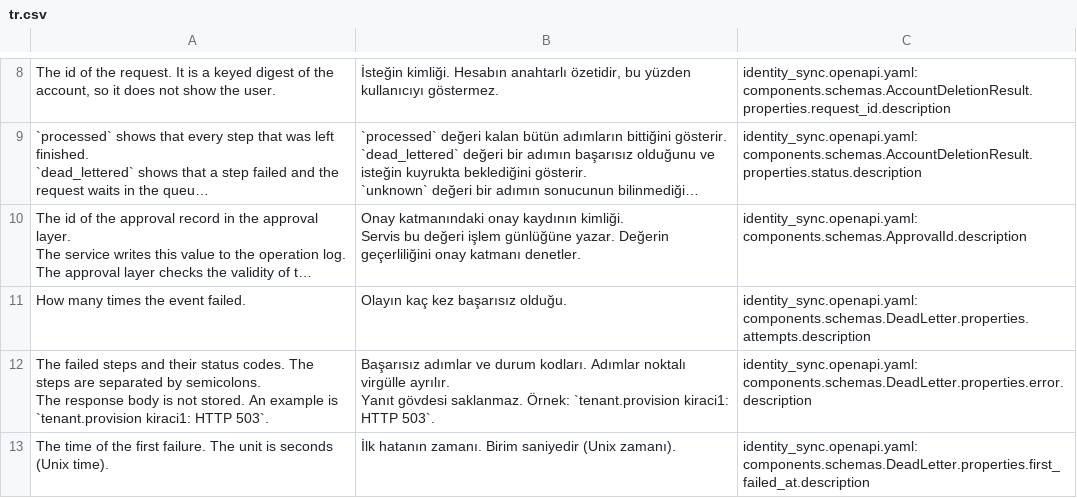
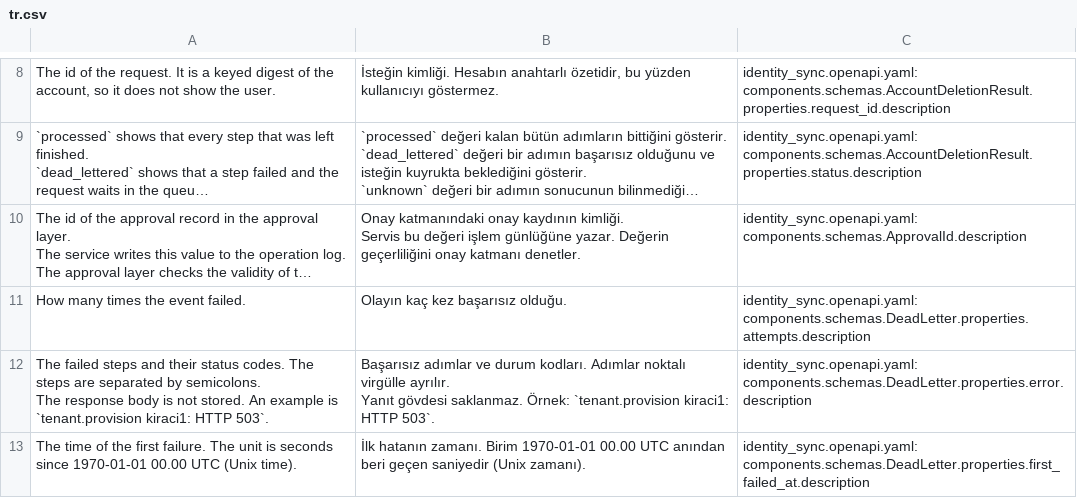
Before and after one commit to metafrappe/backend, a CSV file: identity/identity_sync/translations/tr.csv, drawn as a sheet; only a part is shown, gaps mark what is left out; long unchanged cells end in …; the diff covers the shown part only.

Commit message:
identity-sync: standards self-check, first part
- CLI replay previews by default and executes only with a preview digest and an approval.
- The operation journal drops the user id when the work is done or the account is deleted.
- New execution marker is English (press-only). Time fields name UTC.
- Known gaps are recorded as debt. Suppressions carry a reason. oidc_verify is declared.

```diff
--- a/identity/identity_sync/translations/tr.csv
+++ b/identity/identity_sync/translations/tr.csv
@@ -38,2 +38,2 @@ Yanıt gövdesi saklanmaz. Örnek: `tenant.provision kiraci1: HTTP 503`.
 ",identity_sync.openapi.yaml: components.schemas.DeadLetter.properties.error.description
-The time of the first failure. The unit is seconds (Unix time).,İlk hatanın zamanı. Birim saniyedir (Unix zamanı).,identity_sync.openapi.yaml: components.schemas.DeadLetter.properties.first_failed_at.description
+The time of the first failure. The unit is seconds since 1970-01-01 00.00 UTC (Unix time).,İlk hatanın zamanı. Birim 1970-01-01 00.00 UTC anından beri geçen saniyedir (Unix zamanı).,identity_sync.openapi.yaml: components.schemas.DeadLetter.properties.first_failed_at.description
```
Also changed, not shown: 6 edited cells elsewhere in this file, 17 other files.
